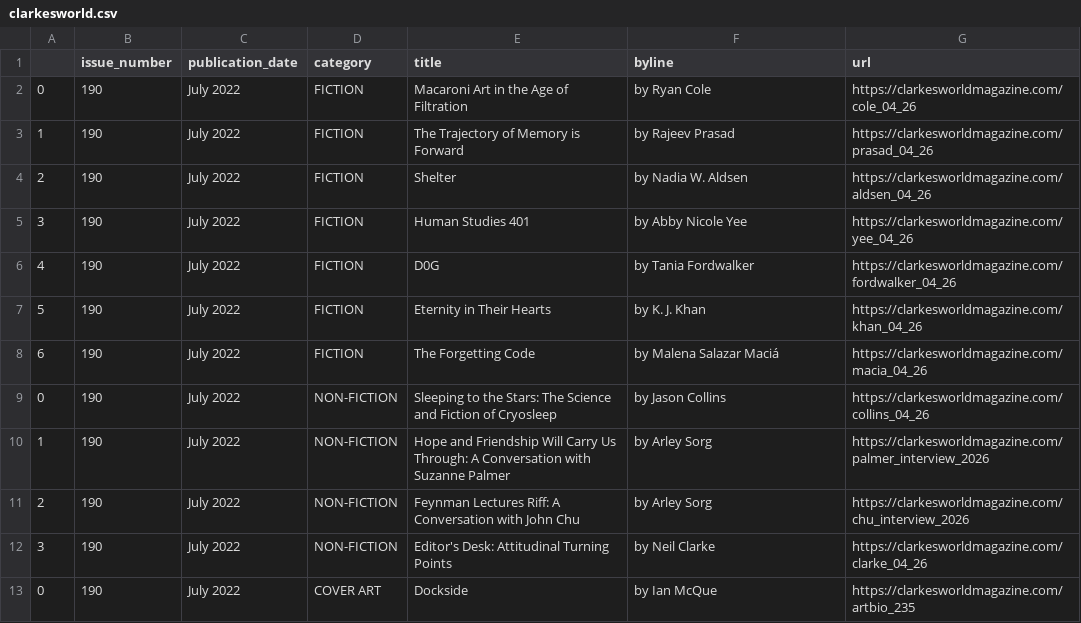
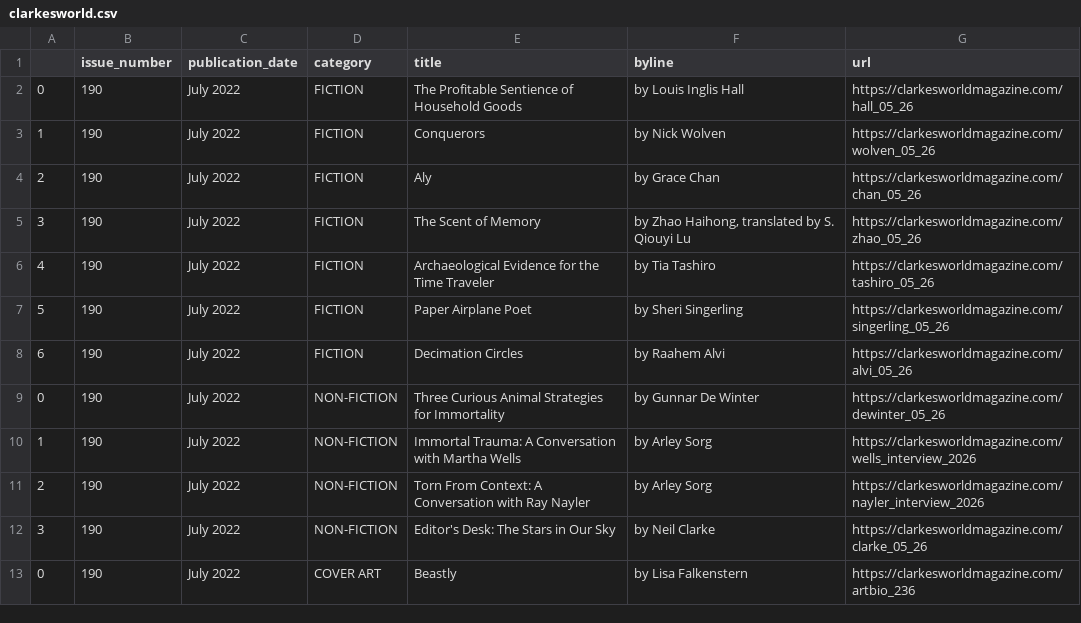
Before and after one commit to luyi-eve/autoscraper-clarkesworld-mag, a CSV file: clarkesworld.csv, drawn as a sheet.

```diff
--- a/clarkesworld.csv
+++ b/clarkesworld.csv
@@ -1,13 +1,13 @@
 ,issue_number,publication_date,category,title,byline,url
-0,190,July 2022,FICTION,Macaroni Art in the Age of Filtration,by Ryan Cole,https://clarkesworldmagazine.com/cole_04_26
-1,190,July 2022,FICTION,The Trajectory of Memory is Forward,by Rajeev Prasad,https://clarkesworldmagazine.com/prasad_04_26
-2,190,July 2022,FICTION,Shelter,by Nadia W. Aldsen,https://clarkesworldmagazine.com/aldsen_04_26
-3,190,July 2022,FICTION,Human Studies 401,by Abby Nicole Yee,https://clarkesworldmagazine.com/yee_04_26
-4,190,July 2022,FICTION,D0G,by Tania Fordwalker,https://clarkesworldmagazine.com/fordwalker_04_26
-5,190,July 2022,FICTION,Eternity in Their Hearts,by K. J. Khan,https://clarkesworldmagazine.com/khan_04_26
-6,190,July 2022,FICTION,The Forgetting Code,by Malena Salazar Maciá,https://clarkesworldmagazine.com/macia_04_26
-0,190,July 2022,NON-FICTION,Sleeping to the Stars: The Science and Fiction of Cryosleep,by Jason Collins,https://clarkesworldmagazine.com/collins_04_26
-1,190,July 2022,NON-FICTION,Hope and Friendship Will Carry Us Through: A Conversation with Suzanne Palmer,by Arley Sorg,https://clarkesworldmagazine.com/palmer_interview_2026
-2,190,July 2022,NON-FICTION,Feynman Lectures Riff: A Conversation with John Chu,by Arley Sorg,https://clarkesworldmagazine.com/chu_interview_2026
-3,190,July 2022,NON-FICTION,Editor's Desk: Attitudinal Turning Points,by Neil Clarke,https://clarkesworldmagazine.com/clarke_04_26
-0,190,July 2022,COVER ART,Dockside,by Ian McQue,https://clarkesworldmagazine.com/artbio_235
+0,190,July 2022,FICTION,The Profitable Sentience of Household Goods,by Louis Inglis Hall,https://clarkesworldmagazine.com/hall_05_26
+1,190,July 2022,FICTION,Conquerors,by Nick Wolven,https://clarkesworldmagazine.com/wolven_05_26
+2,190,July 2022,FICTION,Aly,by Grace Chan,https://clarkesworldmagazine.com/chan_05_26
+3,190,July 2022,FICTION,The Scent of Memory,"by Zhao Haihong, translated by S. Qiouyi Lu",https://clarkesworldmagazine.com/zhao_05_26
+4,190,July 2022,FICTION,Archaeological Evidence for the Time Traveler,by Tia Tashiro,https://clarkesworldmagazine.com/tashiro_05_26
+5,190,July 2022,FICTION,Paper Airplane Poet,by Sheri Singerling,https://clarkesworldmagazine.com/singerling_05_26
+6,190,July 2022,FICTION,Decimation Circles,by Raahem Alvi,https://clarkesworldmagazine.com/alvi_05_26
+0,190,July 2022,NON-FICTION,Three Curious Animal Strategies for Immortality,by Gunnar De Winter,https://clarkesworldmagazine.com/dewinter_05_26
+1,190,July 2022,NON-FICTION,Immortal Trauma: A Conversation with Martha Wells,by Arley Sorg,https://clarkesworldmagazine.com/wells_interview_2026
+2,190,July 2022,NON-FICTION,Torn From Context: A Conversation with Ray Nayler,by Arley Sorg,https://clarkesworldmagazine.com/nayler_interview_2026
+3,190,July 2022,NON-FICTION,Editor's Desk: The Stars in Our Sky,by Neil Clarke,https://clarkesworldmagazine.com/clarke_05_26
+0,190,July 2022,COVER ART,Beastly,by Lisa Falkenstern,https://clarkesworldmagazine.com/artbio_236
```
